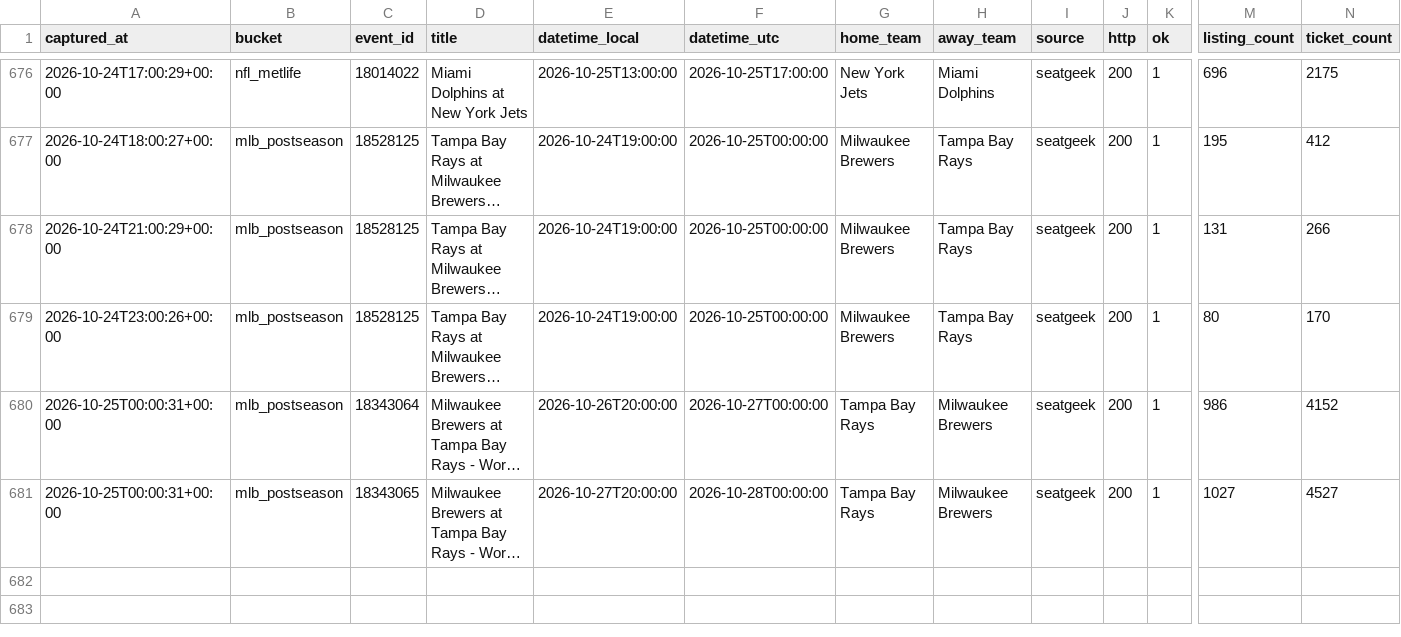
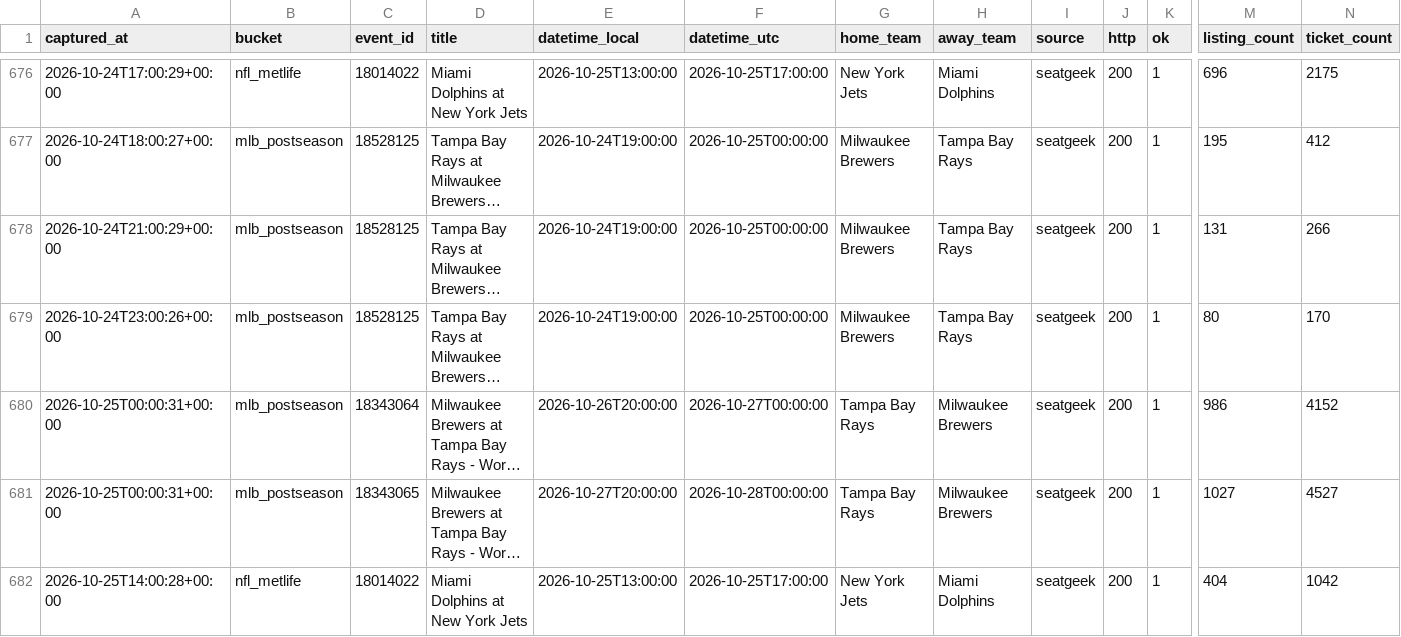
Before and after one commit to schwartzmichael36-create/pricing-october, a CSV file: data/captures.v2.csv, drawn as a sheet; only a part is shown, gaps mark what is left out; long unchanged cells end in …; rows hold the shown columns only; the diff names each change by its address in the sheet, - before the commit and + after, or states it on an @@ line.

```diff
--- a/data/captures.v2.csv
+++ b/data/captures.v2.csv
+row 682: 2026-10-25T14:00:28+00:00 | nfl_metlife | 18014022 | Miami Dolphins at New York Jets | 2026-10-25T13:00:00 | 2026-10-25T17:00:00 | New York Jets | Miami Dolphins | seatgeek | 200 | 1 | 404 | 1042
```
Also changed, not shown: 3 other files.
